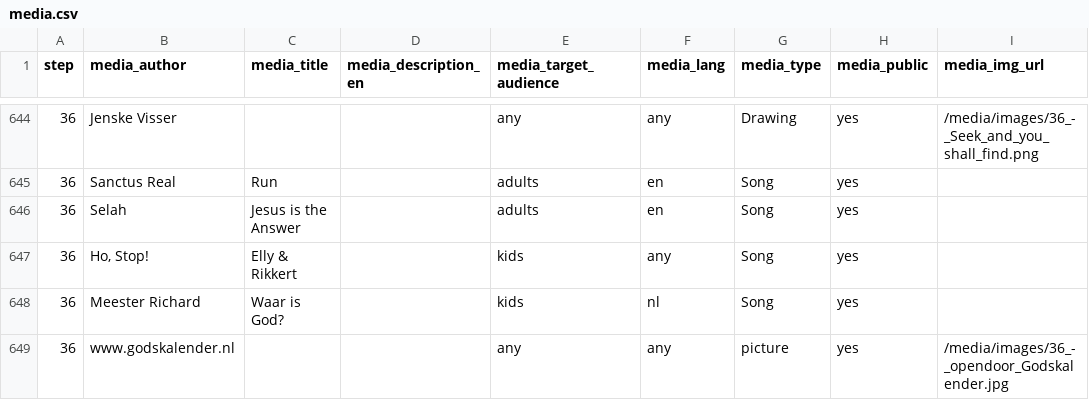
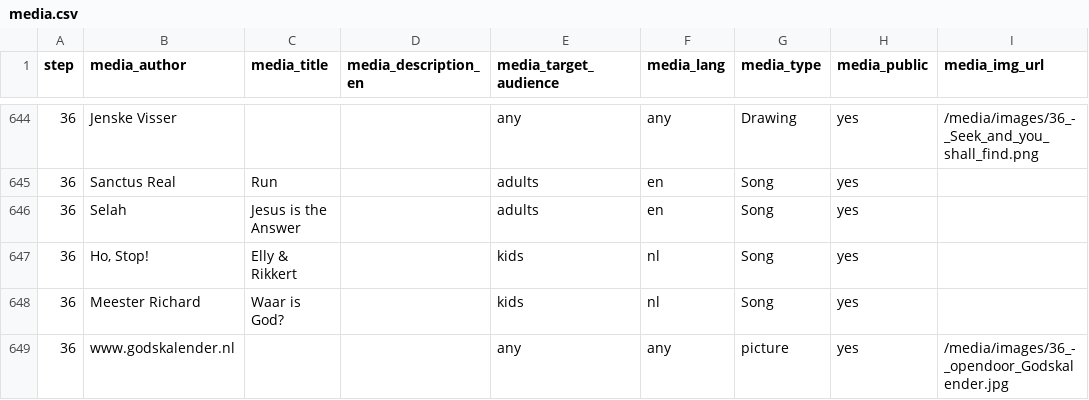
Before and after one commit to walkasjesus/walkasjesus_media, a CSV file: media.csv, drawn as a sheet; only a part is shown, gaps mark what is left out; the diff covers the shown part only; the diff names each change by its address in the sheet, - before the commit and + after, or states it on an @@ line.

Commit message:
Updated media.csv to version 5.0. Final manual release before migrating to Automated export/import through application

```diff
--- a/media.csv
+++ b/media.csv
-F647 (media_lang): any
+F647 (media_lang): nl
```
Also changed, not shown: 12 added rows, 12 removed rows and 1 edited cell elsewhere in this file.
